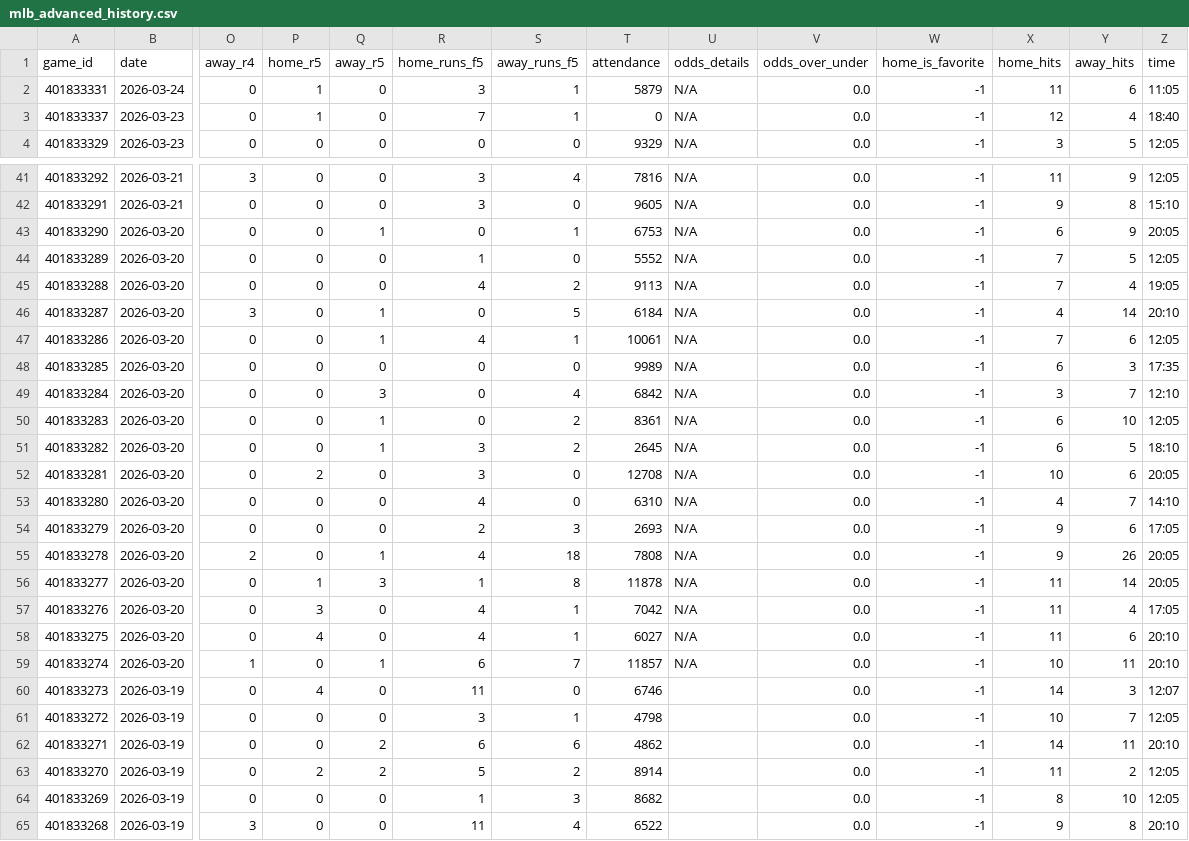
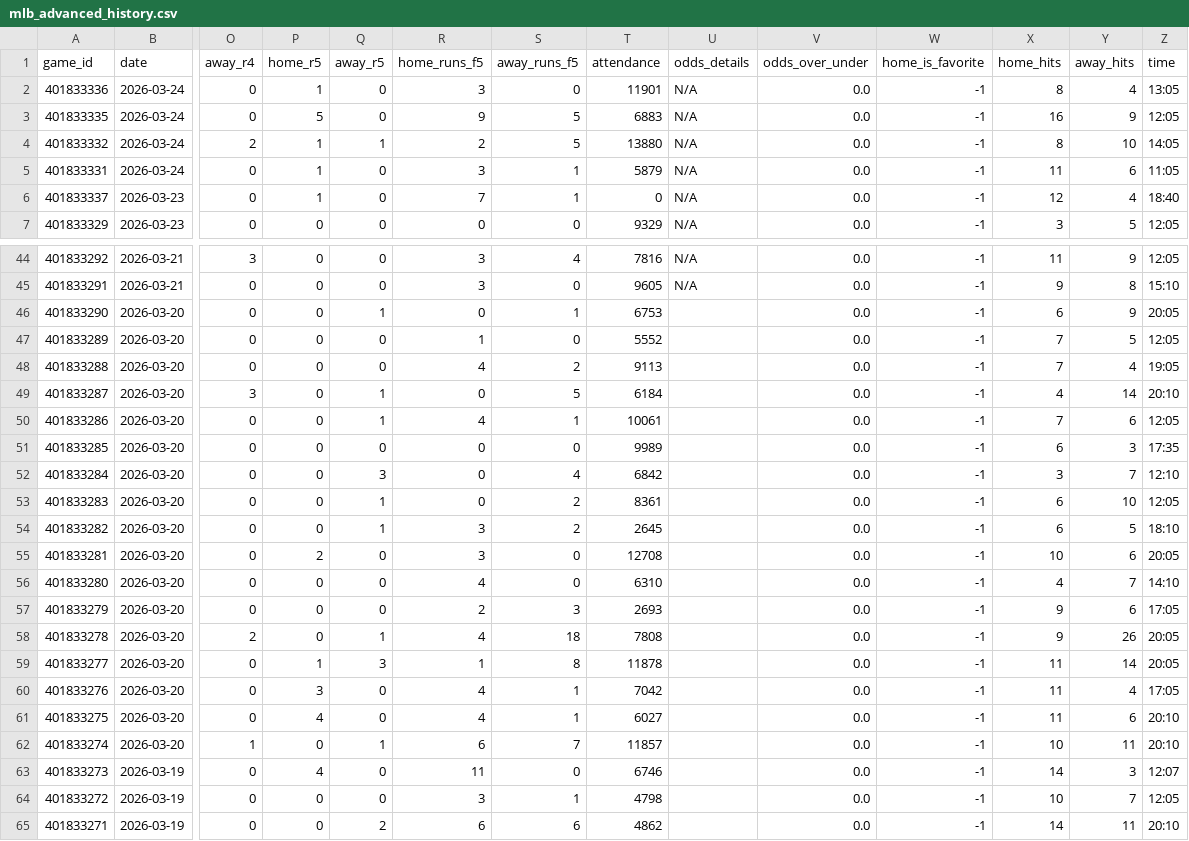
Before and after one commit to emilioandrade0/PickGOLD, a CSV file: src/data/mlb/raw/mlb_advanced_history.csv, drawn as a sheet; only a part is shown, gaps mark what is left out; the shorter side is filled out with more unchanged rows; addresses are those after the commit; rows hold the shown columns only; the diff names each change by its address in the sheet, - before the commit and + after, or states it on an @@ line.

```diff
--- a/src/data/mlb/raw/mlb_advanced_history.csv
+++ b/src/data/mlb/raw/mlb_advanced_history.csv
+row 2: 401833336 | 2026-03-24 | 0 | 1 | 0 | 3 | 0 | 11901 | N/A | 0.0 | -1 | 8 | 4 | 13:05
+row 3: 401833335 | 2026-03-24 | 0 | 5 | 0 | 9 | 5 | 6883 | N/A | 0.0 | -1 | 16 | 9 | 12:05
+row 4: 401833332 | 2026-03-24 | 2 | 1 | 1 | 2 | 5 | 13880 | N/A | 0.0 | -1 | 8 | 10 | 14:05
-U46:U62 (odds_details): N/A
+U46:U62 (odds_details): (empty)
```
Also changed, not shown: src/data/ncaa_baseball/raw/ncaa_baseball_advanced_history.csv, src/data/odds_provider/closing_odds_bulk_entry.csv, 31 other files.
